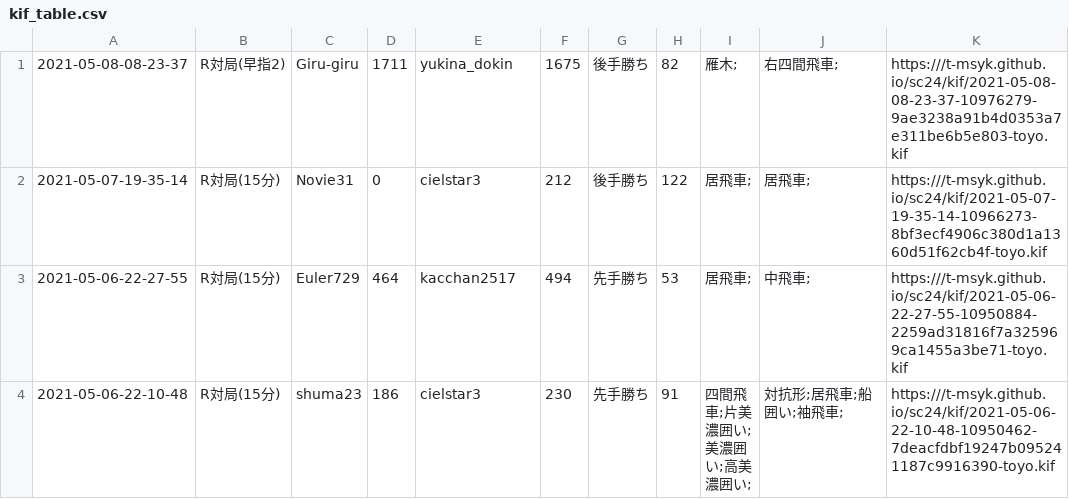
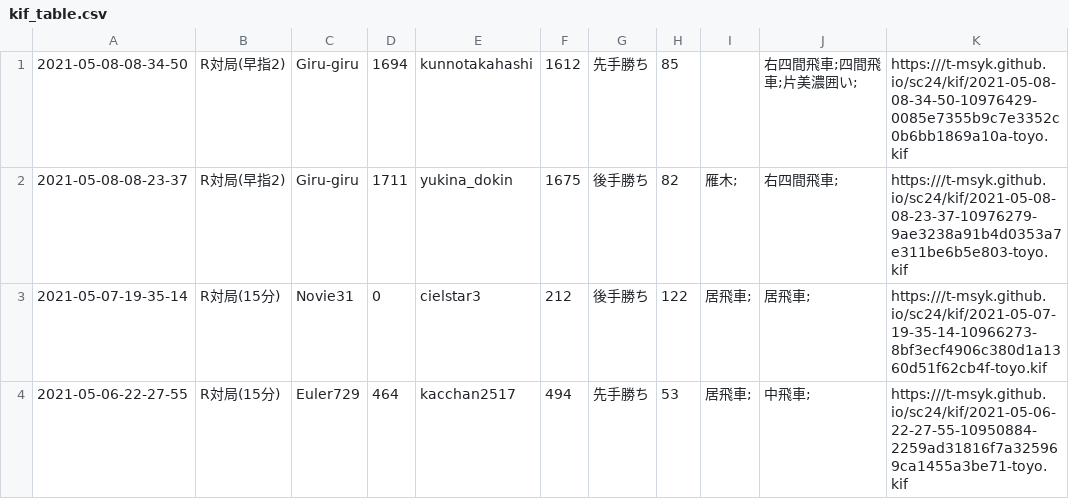
Before and after one commit to t-msyk/t-msyk.github.io, a CSV file: sc24/kif_table.csv, drawn as a sheet; only a part is shown; the shorter side is filled out with more unchanged rows; the diff names each change by its address in the sheet, - before the commit and + after, or states it on an @@ line.

Commit message:
Add data

```diff
--- a/sc24/kif_table.csv
+++ b/sc24/kif_table.csv
+row 1: 2021-05-08-08-34-50 | R対局(早指2) | Giru-giru | 1694 | kunnotakahashi | 1612 | 先手勝ち | 85 |  | 右四間飛車;四間飛車;片美濃囲い; | https:///t-msyk.github.io/sc24/kif/2021-05-08-08-34-50-10976429-0085e7355b9c7e3352c0b6bb1869a10a-toyo.kif
```
Also changed, not shown: 2 other files.
